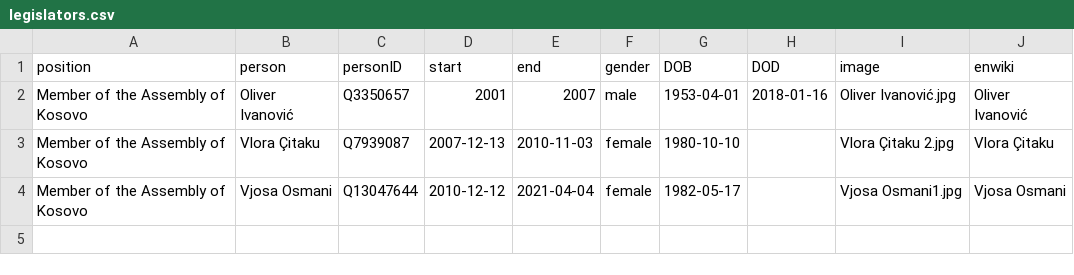
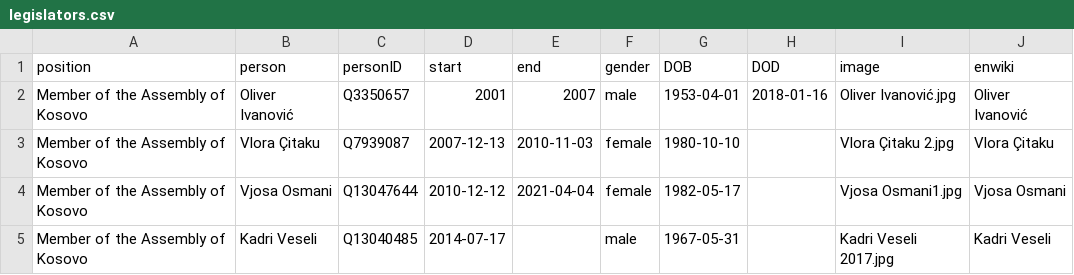
Before and after one commit to every-politician-scrapers/kosovo-cabinet, a CSV file: html/legislators.csv, drawn as a sheet.

```diff
--- a/html/legislators.csv
+++ b/html/legislators.csv
@@ -4 +4,2 @@ Member of the Assembly of Kosovo,Vlora Çitaku,Q7939087,2007-12-13,2010-11-03,fe
 Member of the Assembly of Kosovo,Vjosa Osmani,Q13047644,2010-12-12,2021-04-04,female,1982-05-17,,Vjosa Osmani1.jpg,Vjosa Osmani
+Member of the Assembly of Kosovo,Kadri Veseli,Q13040485,2014-07-17,,male,1967-05-31,,Kadri Veseli 2017.jpg,Kadri Veseli
```
Also changed, not shown: html/current.csv, html/holders21.csv.
